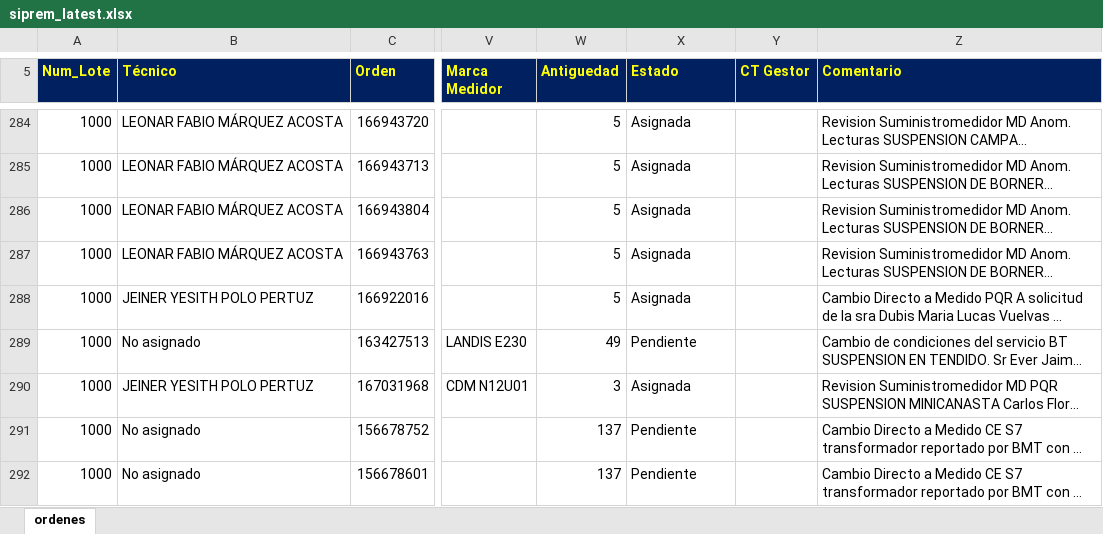
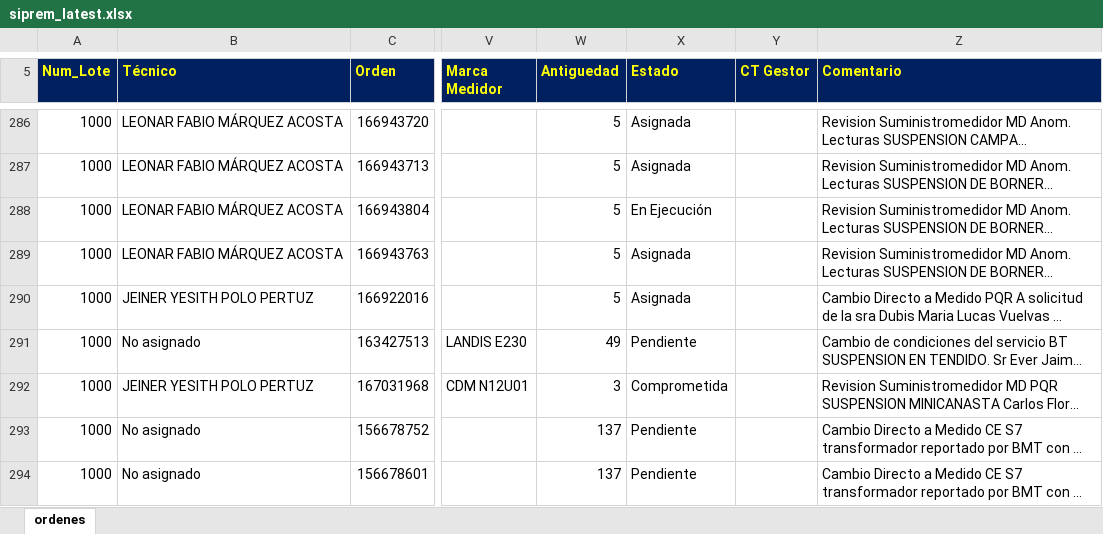
Before and after one commit to vikano27-debug/Dashboard_ING_VOA_Guajira, an Excel workbook: siprem_latest.xlsx, sheet ordenes, drawn as a sheet; only a part is shown, gaps mark what is left out; long unchanged cells end in …; values as stored, in another font and other column widths than the file's, no borders; addresses are those after the commit; the diff covers the shown part only; the diff names each change by its address in the sheet, - before the commit and + after, or states it on an @@ line.

```diff
--- a/siprem_latest.xlsx (sheet ordenes)
+++ b/siprem_latest.xlsx (sheet ordenes)
-X288 (Estado): Asignada
+X288 (Estado): En Ejecución
-X292 (Estado): Asignada
+X292 (Estado): Comprometida
```
Also changed, not shown: 8 added rows, 6 removed rows and 10 edited cells elsewhere in this sheet.
